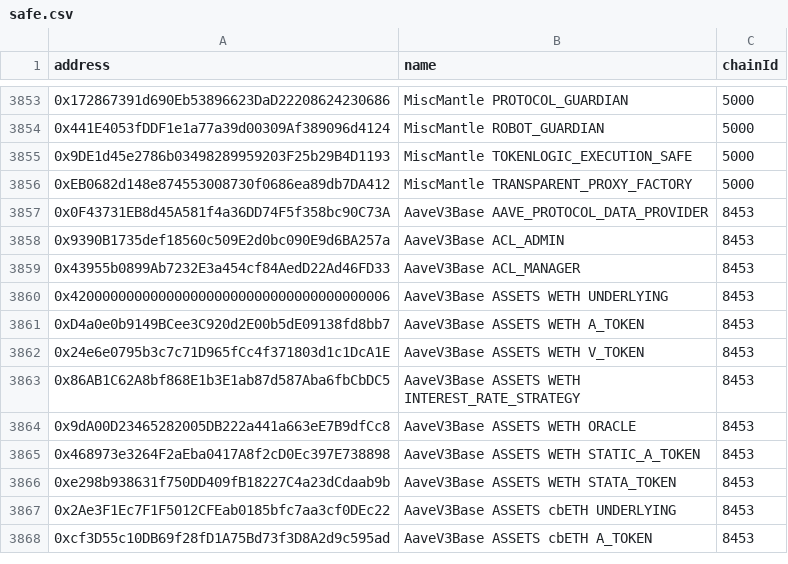
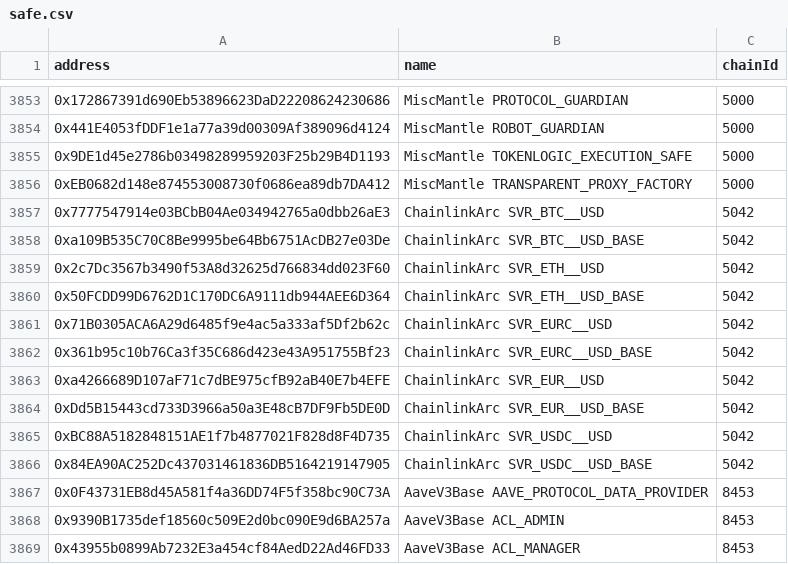
Before and after one commit to bgd-labs/aave-address-book, a CSV file: safe.csv, drawn as a sheet; only a part is shown, gaps mark what is left out; the shorter side is filled out with more unchanged rows.

Commit message:
fix: bump toolbox to 0.6.1 and add Arc chainlink feeds
The old getXLayerSourceCode issued a single keyless OKLink request and read
.length off an undefined `data` when OKLink answered 50011 Too Many Requests,
so a throttle was indistinguishable from a verification failure. 0.6.1 retries
50011, accepts an optional OKLINK_API_KEY, and throws ContractNotVerifiedError
for contracts that are genuinely unverified.

PT_USDG_29OCT2026 ORACLE on X Layer was verified on OKLink all along and only
tripped the rate limit. Its A_TOKEN and V_TOKEN proxies were missing from
OKLink and have now been verified there as
InitializableImmutableAdminUpgradeabilityProxy.

0.6.1 also ships chainlink feeds for Arc (5042), which the generator refuses to
emit without a CHAIN_ID_TO_NAME entry, so add one to keep the nightly cron from
failing at the generate step. Arc is excluded from the verification test because
5042 is absent from etherscan v2 and explorer.arc.io is behind cloudflare
access, so its addresses cannot be checked at all.

```diff
--- a/safe.csv
+++ b/safe.csv
@@ -3856,2 +3856,12 @@ address,name,chainId
 0xEB0682d148e874553008730f0686ea89db7DA412,MiscMantle TRANSPARENT_PROXY_FACTORY,5000
+0x7777547914e03BCbB04Ae034942765a0dbb26aE3,ChainlinkArc SVR_BTC__USD,5042
+0xa109B535C70C8Be9995be64Bb6751AcDB27e03De,ChainlinkArc SVR_BTC__USD_BASE,5042
+0x2c7Dc3567b3490f53A8d32625d766834dd023F60,ChainlinkArc SVR_ETH__USD,5042
+0x50FCDD99D6762D1C170DC6A9111db944AEE6D364,ChainlinkArc SVR_ETH__USD_BASE,5042
+0x71B0305ACA6A29d6485f9e4ac5a333af5Df2b62c,ChainlinkArc SVR_EURC__USD,5042
+0x361b95c10b76Ca3f35C686d423e43A951755Bf23,ChainlinkArc SVR_EURC__USD_BASE,5042
+0xa4266689D107aF71c7dBE975cfB92aB40E7b4EFE,ChainlinkArc SVR_EUR__USD,5042
+0xDd5B15443cd733D3966a50a3E48cB7DF9Fb5DE0D,ChainlinkArc SVR_EUR__USD_BASE,5042
+0xBC88A5182848151AE1f7b4877021F828d8F4D735,ChainlinkArc SVR_USDC__USD,5042
+0x84EA90AC252Dc437031461836DB5164219147905,ChainlinkArc SVR_USDC__USD_BASE,5042
 0x0F43731EB8d45A581f4a36DD74F5f358bc90C73A,AaveV3Base AAVE_PROTOCOL_DATA_PROVIDER,8453
```
Also changed, not shown: 8 other files.
